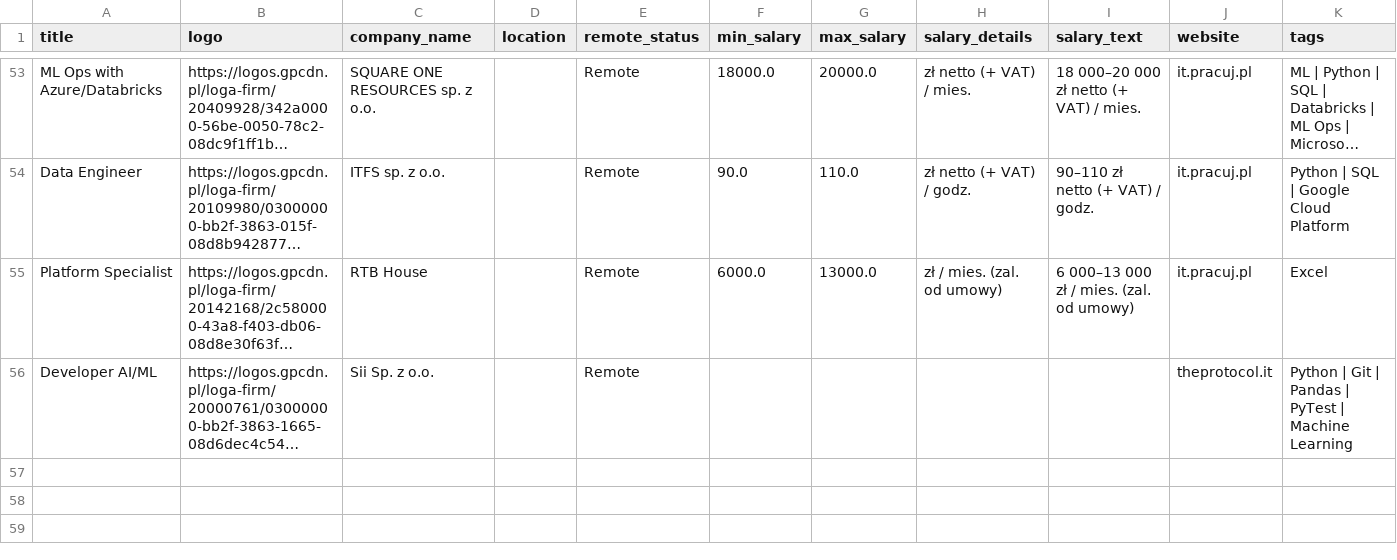
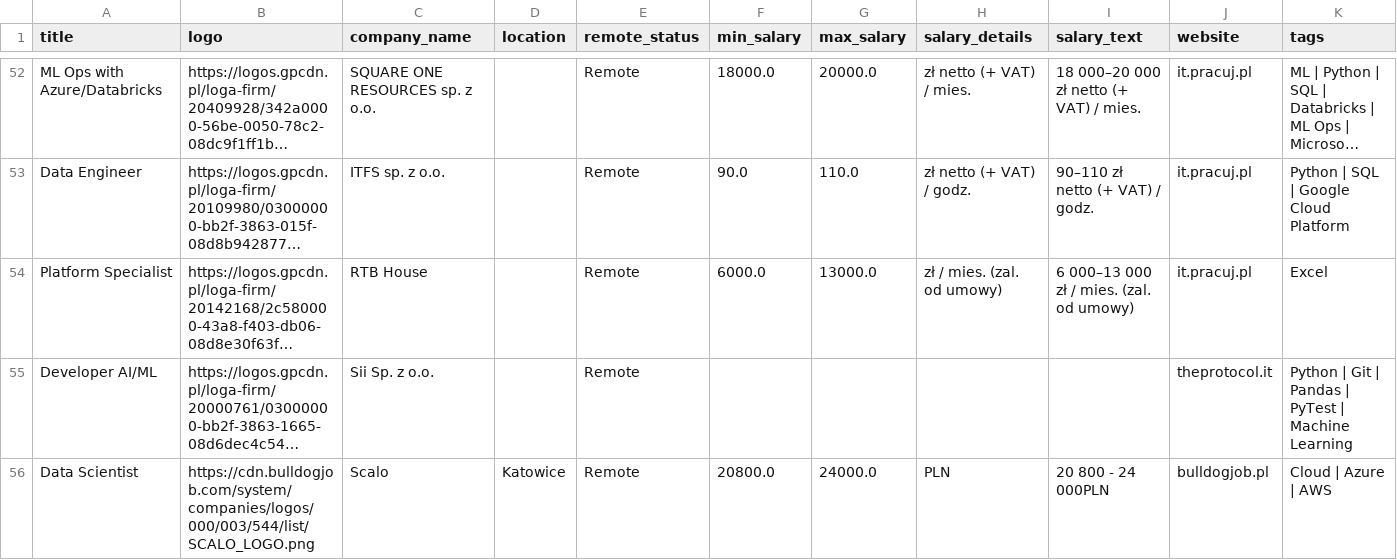
Before and after one commit to Ne0bliviscaris/Job-Search-Tool, a CSV file: modules/sites/synced_records.csv, drawn as a sheet; only a part is shown, gaps mark what is left out; long unchanged cells end in …; rows hold the shown columns only; the diff covers the shown part only; the diff names each change by its address in the sheet, - before the commit and + after, or states it on an @@ line.

```diff
--- a/modules/sites/synced_records.csv
+++ b/modules/sites/synced_records.csv
+row 56: Data Scientist | https://cdn.bulldogjob.com/system/companies/logos/000/003/544/list/SCALO_LOGO.png | Scalo | Katowice | Remote | 20800.0 | 24000.0 | PLN | 20 800 - 24 000PLN | bulldogjob.pl | Cloud | Azure | AWS
```
Also changed, not shown: 2 added rows and 1 removed row elsewhere in this file, modules/sites/archived_records.csv, modules/sites/records.csv, 5 other files.
